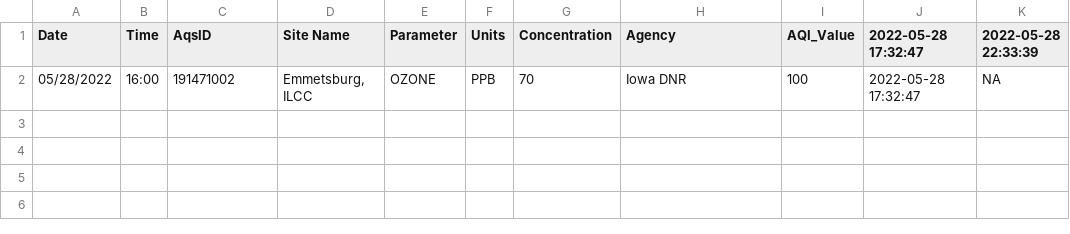
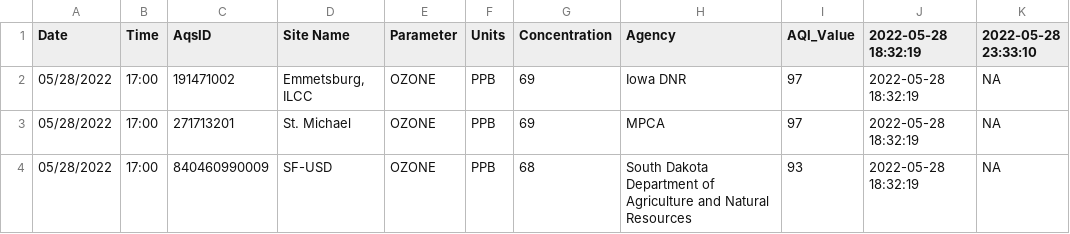
Before and after one commit to MPCA-air/aqi-watch, a CSV file: data/aqi_previous.csv, drawn as a sheet.

```diff
--- a/data/aqi_previous.csv
+++ b/data/aqi_previous.csv
@@ -1,2 +1,4 @@
-"Date","Time","AqsID","Site Name","Parameter","Units","Concentration","Agency","AQI_Value","2022-05-28 17:32:47","2022-05-28 22:33:39"
-"05/28/2022","16:00","191471002","Emmetsburg, ILCC","OZONE","PPB",70,"Iowa DNR",100,"2022-05-28 17:32:47",NA
+"Date","Time","AqsID","Site Name","Parameter","Units","Concentration","Agency","AQI_Value","2022-05-28 18:32:19","2022-05-28 23:33:10"
+"05/28/2022","17:00","191471002","Emmetsburg, ILCC","OZONE","PPB",69,"Iowa DNR",97,"2022-05-28 18:32:19",NA
+"05/28/2022","17:00","271713201","St. Michael","OZONE","PPB",69,"MPCA",97,"2022-05-28 18:32:19",NA
+"05/28/2022","17:00","840460990009","SF-USD","OZONE","PPB",68,"South Dakota Department of Agriculture and Natural Resources",93,"2022-05-28 18:32:19",NA
```
Also changed, not shown: 8 other files.
